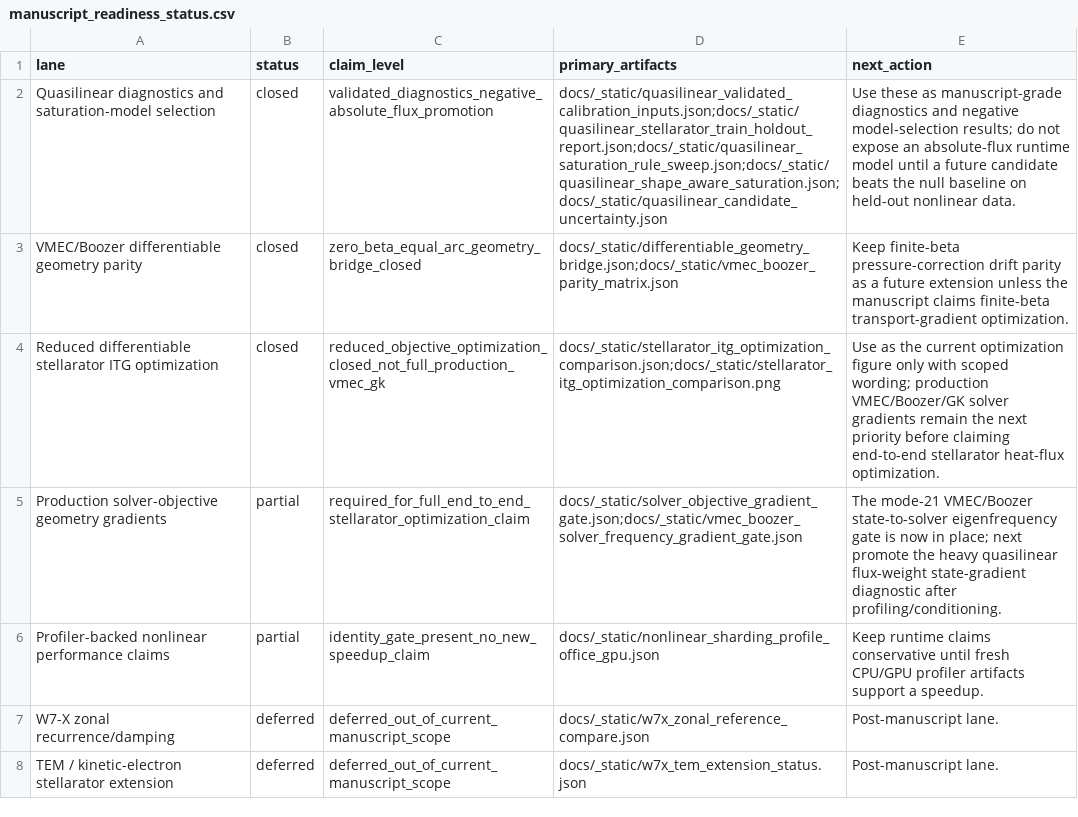
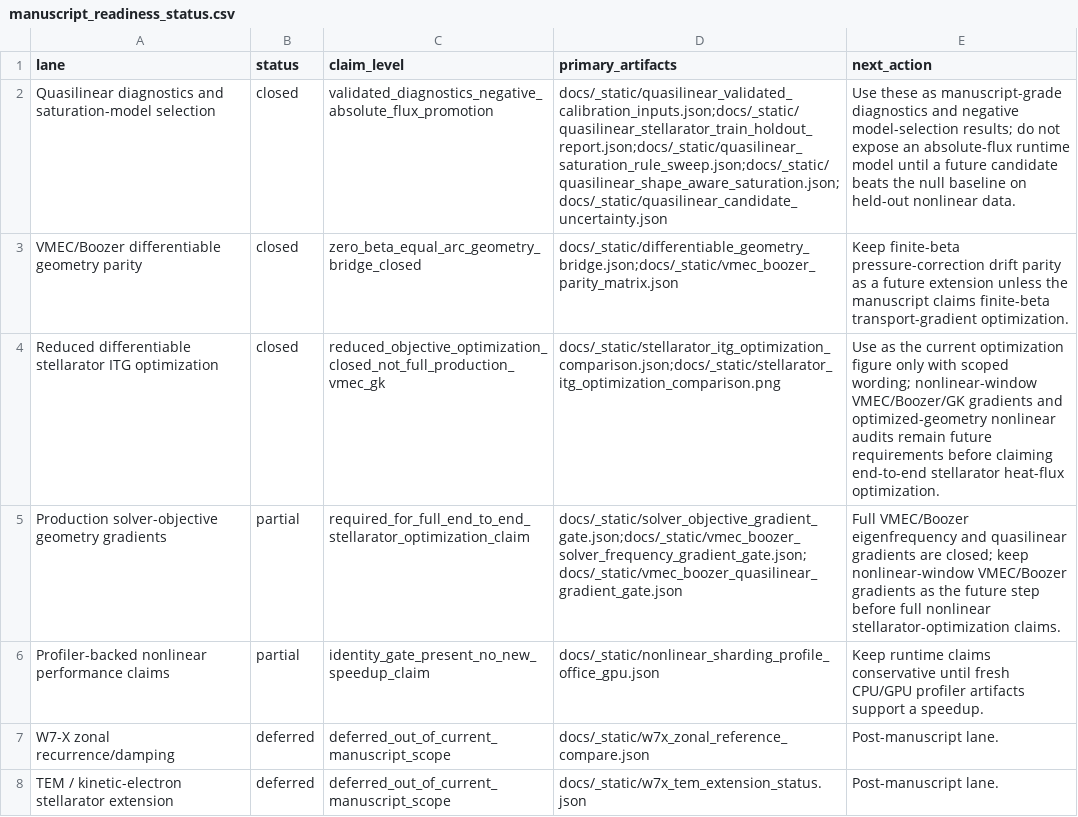
Before and after one commit to uwplasma/SPECTRAX-GK, a CSV file: docs/_static/manuscript_readiness_status.csv, drawn as a sheet.

Commit message:
Add VMEC Boozer quasilinear gradient gate

```diff
--- a/docs/_static/manuscript_readiness_status.csv
+++ b/docs/_static/manuscript_readiness_status.csv
@@ -3,4 +3,4 @@ Quasilinear diagnostics and saturation-model selection,closed,validated_diagnost
 VMEC/Boozer differentiable geometry parity,closed,zero_beta_equal_arc_geometry_bridge_closed,docs/_static/differentiable_geometry_bridge.json;docs/_static/vmec_boozer_parity_matrix.json,Keep finite-beta pressure-correction drift parity as a future extension unless the manuscript claims finite-beta transport-gradient optimization.
-Reduced differentiable stellarator ITG optimization,closed,reduced_objective_optimization_closed_not_full_production_vmec_gk,docs/_static/stellarator_itg_optimization_comparison.json;docs/_static/stellarator_itg_optimization_comparison.png,Use as the current optimization figure only with scoped wording; production VMEC/Boozer/GK solver gradients remain the next priority before claiming end-to-end stellarator heat-flux optimization.
-Production solver-objective geometry gradients,partial,required_for_full_end_to_end_stellarator_optimization_claim,docs/_static/solver_objective_gradient_gate.json;docs/_static/vmec_boozer_solver_frequency_gradient_gate.json,The mode-21 VMEC/Boozer state-to-solver eigenfrequency gate is now in place; next promote the heavy quasilinear flux-weight state-gradient diagnostic after profiling/conditioning.
+Reduced differentiable stellarator ITG optimization,closed,reduced_objective_optimization_closed_not_full_production_vmec_gk,docs/_static/stellarator_itg_optimization_comparison.json;docs/_static/stellarator_itg_optimization_comparison.png,Use as the current optimization figure only with scoped wording; nonlinear-window VMEC/Boozer/GK gradients and optimized-geometry nonlinear audits remain future requirements before claiming end-to-end stellarator heat-flux optimization.
+Production solver-objective geometry gradients,partial,required_for_full_end_to_end_stellarator_optimization_claim,docs/_static/solver_objective_gradient_gate.json;docs/_static/vmec_boozer_solver_frequency_gradient_gate.json;docs/_static/vmec_boozer_quasilinear_gradient_gate.json,Full VMEC/Boozer eigenfrequency and quasilinear gradients are closed; keep nonlinear-window VMEC/Boozer gradients as the future step before full nonlinear stellarator-optimization claims.
 Profiler-backed nonlinear performance claims,partial,identity_gate_present_no_new_speedup_claim,docs/_static/nonlinear_sharding_profile_office_gpu.json,Keep runtime claims conservative until fresh CPU/GPU profiler artifacts support a speedup.
```
Also changed, not shown: 21 other files.
